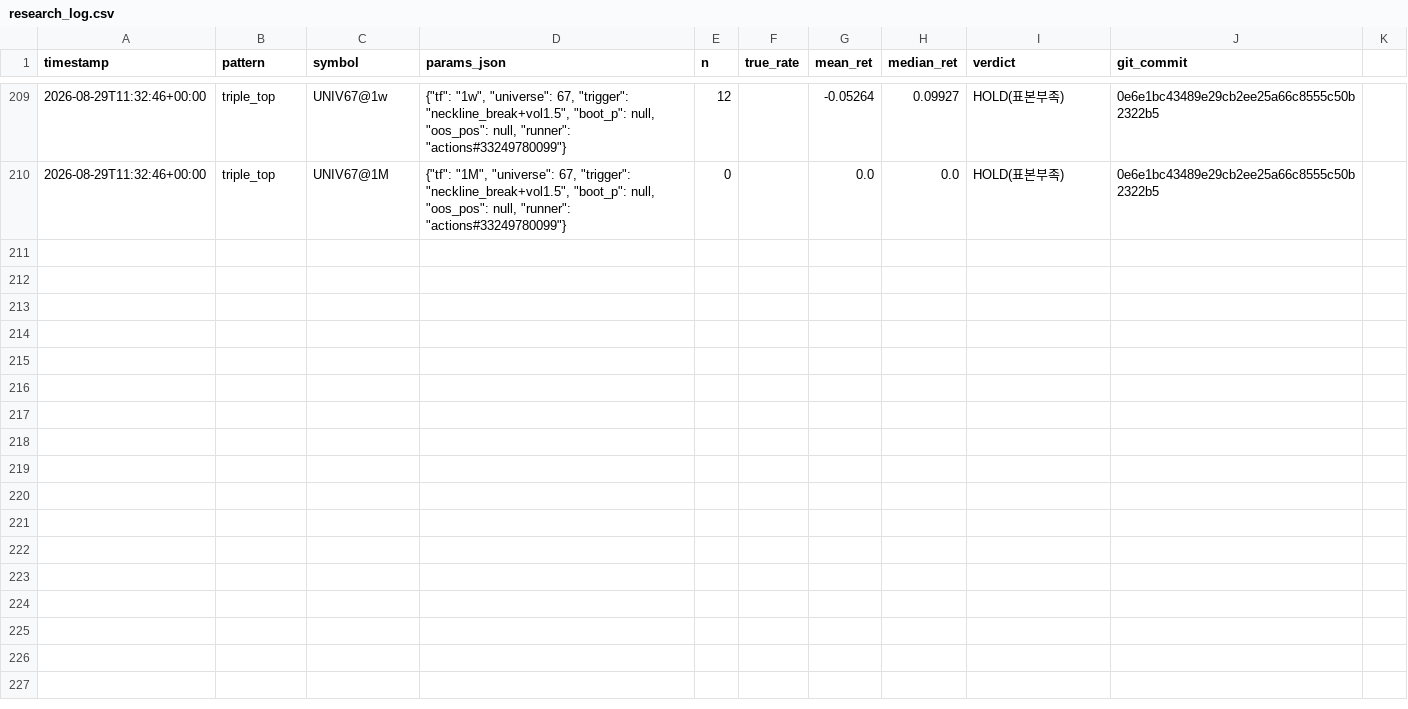
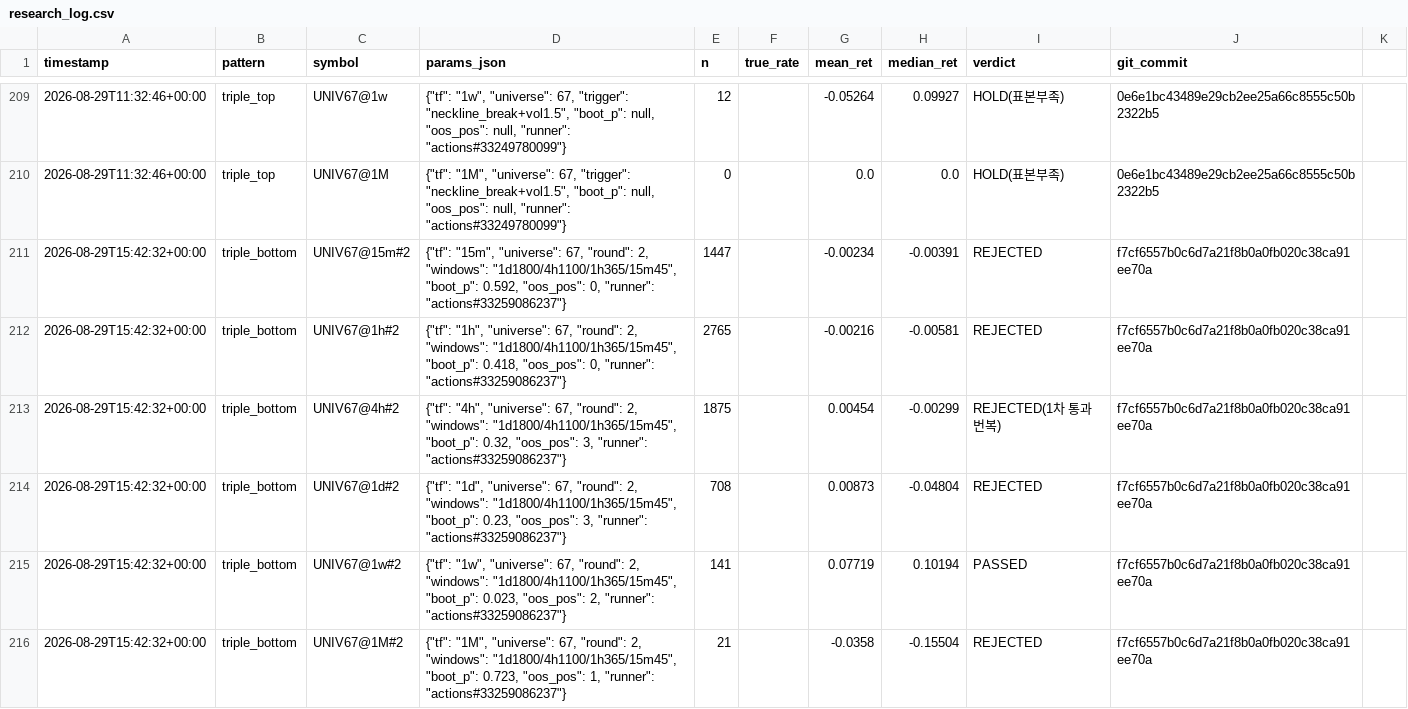
Before and after one commit to bbabaq1-rgb/crypto-pattern-backtest, a CSV file: research_log.csv, drawn as a sheet; only a part is shown, gaps mark what is left out; the diff covers the shown part only.

```diff
--- a/research_log.csv
+++ b/research_log.csv
@@ -210 +210,7 @@
 2026-08-29T11:32:46+00:00,triple_top,UNIV67@1M,"{""tf"": ""1M"", ""universe"": 67, ""trigger"": ""neckline_break+vol1.5"", ""boot_p"": null, ""oos_pos"": null, ""runner"": ""actions#33249780099""}",0,,0.0,0.0,HOLD(표본부족),0e6e1bc43489e29cb2ee25a66c8555c50b2322b5
+2026-08-29T15:42:32+00:00,triple_bottom,UNIV67@15m#2,"{""tf"": ""15m"", ""universe"": 67, ""round"": 2, ""windows"": ""1d1800/4h1100/1h365/15m45"", ""boot_p"": 0.592, ""oos_pos"": 0, ""runner"": ""actions#33259086237""}",1447,,-0.00234,-0.00391,REJECTED,f7cf6557b0c6d7a21f8b0a0fb020c38ca91ee70a
+2026-08-29T15:42:32+00:00,triple_bottom,UNIV67@1h#2,"{""tf"": ""1h"", ""universe"": 67, ""round"": 2, ""windows"": ""1d1800/4h1100/1h365/15m45"", ""boot_p"": 0.418, ""oos_pos"": 0, ""runner"": ""actions#33259086237""}",2765,,-0.00216,-0.00581,REJECTED,f7cf6557b0c6d7a21f8b0a0fb020c38ca91ee70a
+2026-08-29T15:42:32+00:00,triple_bottom,UNIV67@4h#2,"{""tf"": ""4h"", ""universe"": 67, ""round"": 2, ""windows"": ""1d1800/4h1100/1h365/15m45"", ""boot_p"": 0.32, ""oos_pos"": 3, ""runner"": ""actions#33259086237""}",1875,,0.00454,-0.00299,REJECTED(1차 통과 번복),f7cf6557b0c6d7a21f8b0a0fb020c38ca91ee70a
+2026-08-29T15:42:32+00:00,triple_bottom,UNIV67@1d#2,"{""tf"": ""1d"", ""universe"": 67, ""round"": 2, ""windows"": ""1d1800/4h1100/1h365/15m45"", ""boot_p"": 0.23, ""oos_pos"": 3, ""runner"": ""actions#33259086237""}",708,,0.00873,-0.04804,REJECTED,f7cf6557b0c6d7a21f8b0a0fb020c38ca91ee70a
+2026-08-29T15:42:32+00:00,triple_bottom,UNIV67@1w#2,"{""tf"": ""1w"", ""universe"": 67, ""round"": 2, ""windows"": ""1d1800/4h1100/1h365/15m45"", ""boot_p"": 0.023, ""oos_pos"": 2, ""runner"": ""actions#33259086237""}",141,,0.07719,0.10194,PASSED,f7cf6557b0c6d7a21f8b0a0fb020c38ca91ee70a
+2026-08-29T15:42:32+00:00,triple_bottom,UNIV67@1M#2,"{""tf"": ""1M"", ""universe"": 67, ""round"": 2, ""windows"": ""1d1800/4h1100/1h365/15m45"", ""boot_p"": 0.723, ""oos_pos"": 1, ""runner"": ""actions#33259086237""}",21,,-0.0358,-0.15504,REJECTED,f7cf6557b0c6d7a21f8b0a0fb020c38ca91ee70a
```
Also changed, not shown: 6 added rows elsewhere in this file, 6 other files.
